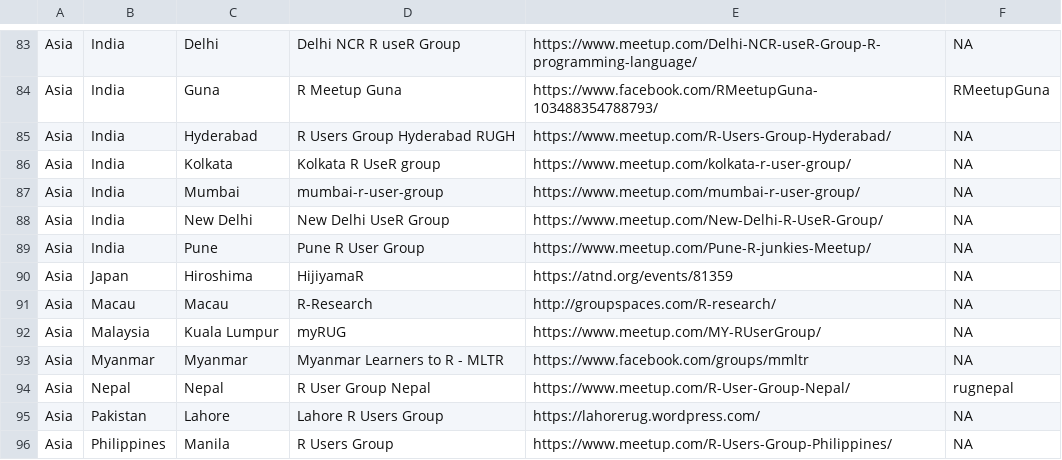
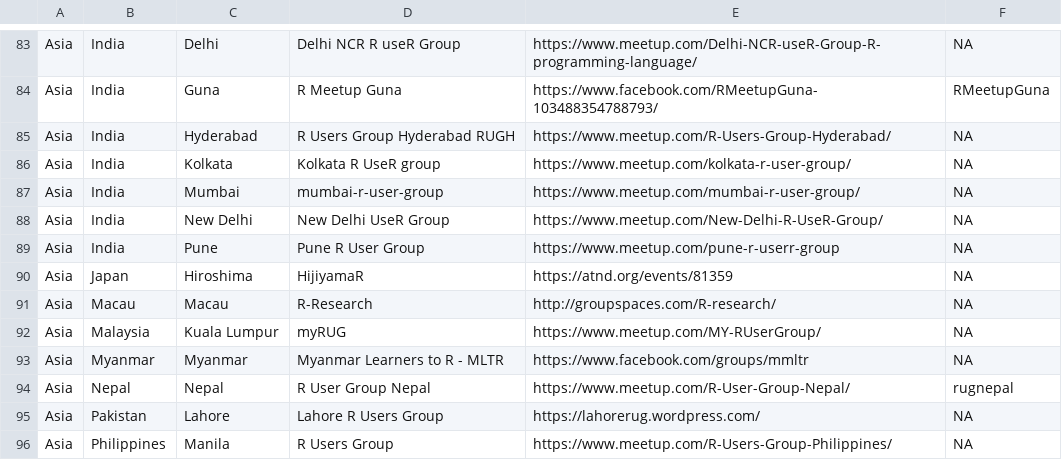
Before and after one commit to jumpingrivers/meetingsR, a CSV file: docs/groups.csv, drawn as a sheet; only a part is shown, gaps mark what is left out.

```diff
--- a/docs/groups.csv
+++ b/docs/groups.csv
@@ -88,3 +88,3 @@ Asia,India,Mumbai,mumbai-r-user-group,https://www.meetup.com/mumbai-r-user-group
 Asia,India,New Delhi,New Delhi UseR Group,https://www.meetup.com/New-Delhi-R-UseR-Group/,NA
-Asia,India,Pune,Pune R User Group,https://www.meetup.com/Pune-R-junkies-Meetup/,NA
+Asia,India,Pune,Pune R User Group,https://www.meetup.com/pune-r-userr-group,NA
 Asia,Japan,Hiroshima,HijiyamaR,https://atnd.org/events/81359,NA
```
Also changed, not shown: 3 other files.
